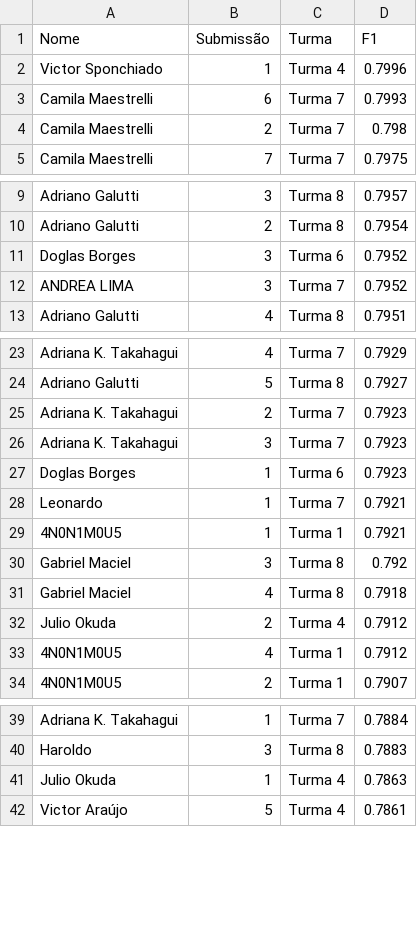
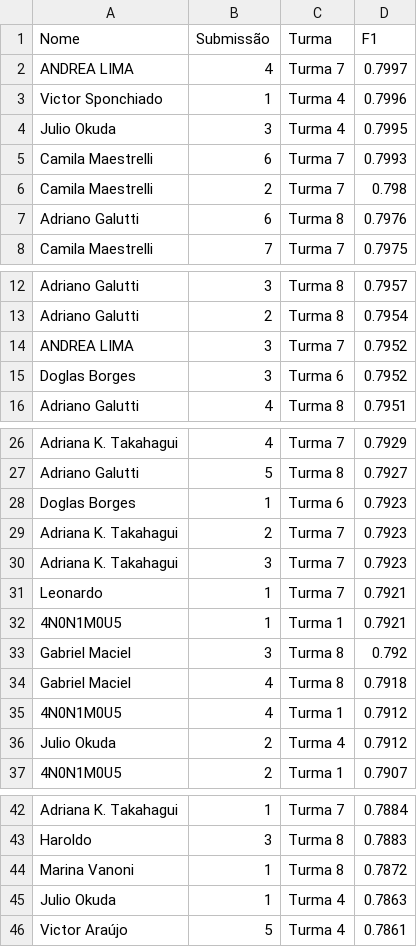
Before and after one commit to gitflai/ranking, a CSV file: 4compMLflai.csv, drawn as a sheet; only a part is shown, gaps mark what is left out.

```diff
--- a/4compMLflai.csv
+++ b/4compMLflai.csv
@@ -1,5 +1,8 @@
 Nome,Submissão,Turma,F1
+ANDREA LIMA,4,Turma 7,0.7997
 Victor Sponchiado,1,Turma 4,0.7996
+Julio Okuda,3,Turma 4,0.7995
 Camila Maestrelli,6,Turma 7,0.7993
 Camila Maestrelli,2,Turma 7,0.798
+Adriano Galutti,6,Turma 8,0.7976
 Camila Maestrelli,7,Turma 7,0.7975
@@ -10,4 +13,4 @@ Adriano Galutti,3,Turma 8,0.7957
 Adriano Galutti,2,Turma 8,0.7954
+ANDREA LIMA,3,Turma 7,0.7952
 Doglas Borges,3,Turma 6,0.7952
-ANDREA LIMA,3,Turma 7,0.7952
 Adriano Galutti,4,Turma 8,0.7951
@@ -24,5 +27,5 @@ Adriana K. Takahagui,4,Turma 7,0.7929
 Adriano Galutti,5,Turma 8,0.7927
+Doglas Borges,1,Turma 6,0.7923
 Adriana K. Takahagui,2,Turma 7,0.7923
 Adriana K. Takahagui,3,Turma 7,0.7923
-Doglas Borges,1,Turma 6,0.7923
 Leonardo,1,Turma 7,0.7921
@@ -31,4 +34,4 @@ Gabriel Maciel,3,Turma 8,0.792
 Gabriel Maciel,4,Turma 8,0.7918
+4N0N1M0U5,4,Turma 1,0.7912
 Julio Okuda,2,Turma 4,0.7912
-4N0N1M0U5,4,Turma 1,0.7912
 4N0N1M0U5,2,Turma 1,0.7907
@@ -40,2 +43,3 @@ Adriana K. Takahagui,1,Turma 7,0.7884
 Haroldo,3,Turma 8,0.7883
+Marina Vanoni,1,Turma 8,0.7872
 Julio Okuda,1,Turma 4,0.7863
```
Also changed, not shown: 4compMLflairank.csv.
